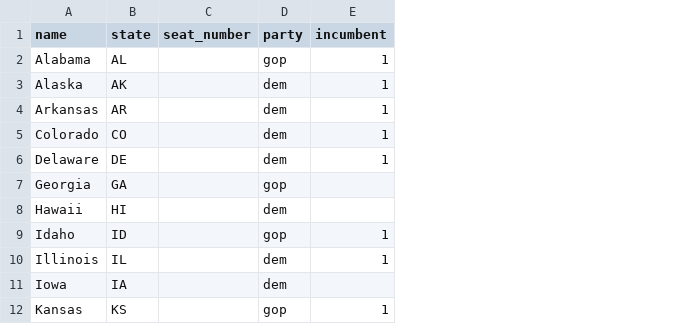
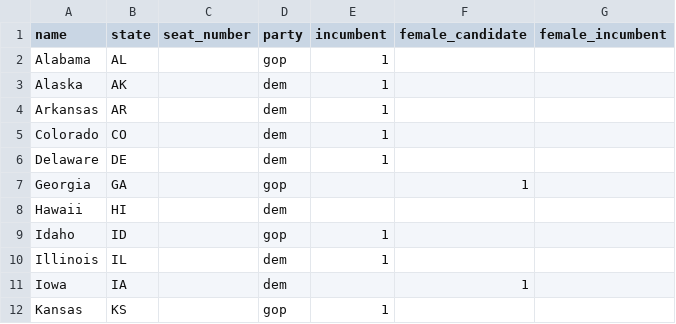
Before and after one commit to nprapps/elections14, a CSV file: data/senate-extra.csv, drawn as a sheet; only a part is shown; the diff names each change by its address in the sheet, - before the commit and + after, or states it on an @@ line.

Commit message:
add female incumbency / candidate data for senate and to race model

```diff
--- a/data/senate-extra.csv
+++ b/data/senate-extra.csv
+column F (female_candidate), rows 7-11: 1 |  |  |  | 1
+column G (female_incumbent), empty
```
Also changed, not shown: 2 other files.
